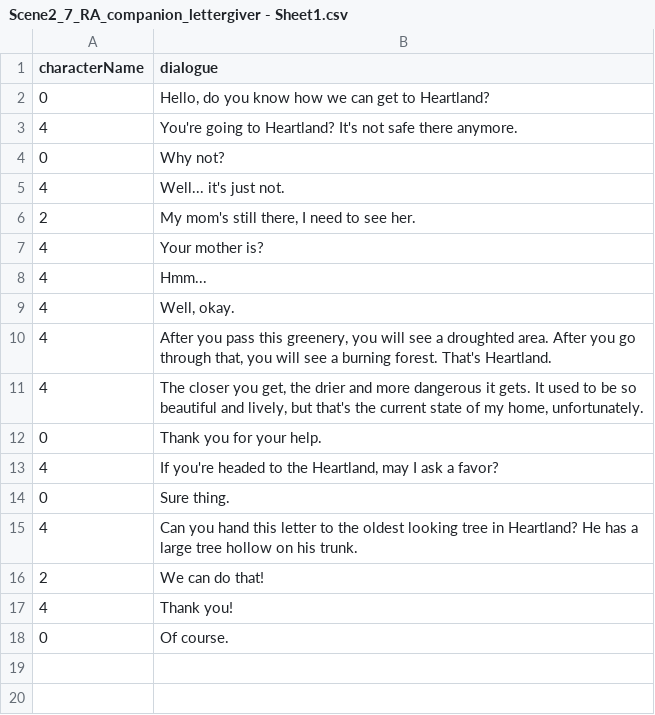
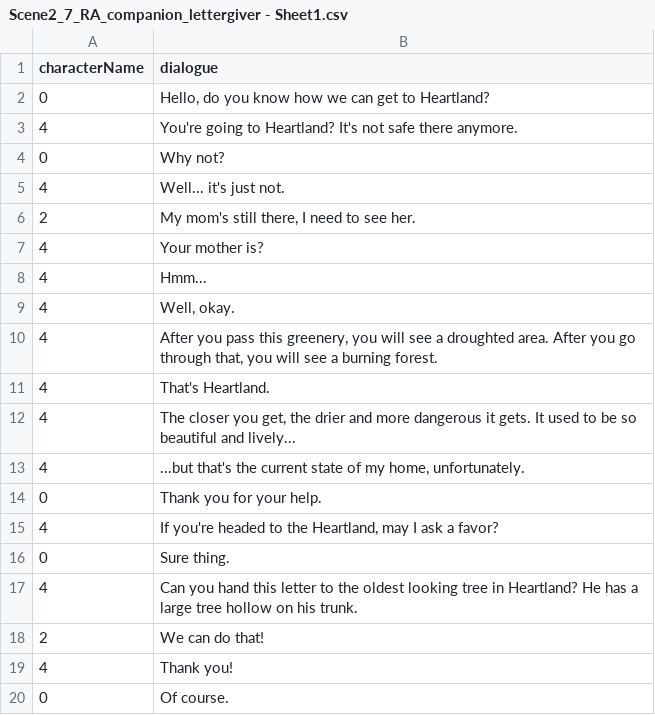
Before and after one commit to Columbia-University-Gamedev/Fall-2021-Minigames, a CSV file: Assets/Assets/AdventureRPG/Dialogue/Scene 2/Scene2_7_RA_companion_lettergiver - Sheet1.csv, drawn as a sheet.

```diff
--- a/Assets/Assets/AdventureRPG/Dialogue/Scene 2/Scene2_7_RA_companion_lettergiver - Sheet1.csv
+++ b/Assets/Assets/AdventureRPG/Dialogue/Scene 2/Scene2_7_RA_companion_lettergiver - Sheet1.csv
@@ -9,4 +9,6 @@ characterName,dialogue
 4,"Well, okay. "
-4,"After you pass this greenery, you will see a droughted area. After you go through that, you will see a burning forest. That's Heartland. "
-4,"The closer you get, the drier and more dangerous it gets. It used to be so beautiful and lively, but that's the current state of my home, unfortunately."
+4,"After you pass this greenery, you will see a droughted area. After you go through that, you will see a burning forest."
+4,That's Heartland.
+4,"The closer you get, the drier and more dangerous it gets. It used to be so beautiful and lively..."
+4,"...but that's the current state of my home, unfortunately."
 0,Thank you for your help.
```
Also changed, not shown: Assets/Assets/AdventureRPG/Dialogue/Scene 1/Scene1_1_Prof_RA - Sheet1.csv, Assets/Assets/AdventureRPG/Dialogue/Scene 1/Scene1_2_Prof_RA - Sheet1.csv, 19 other files.
